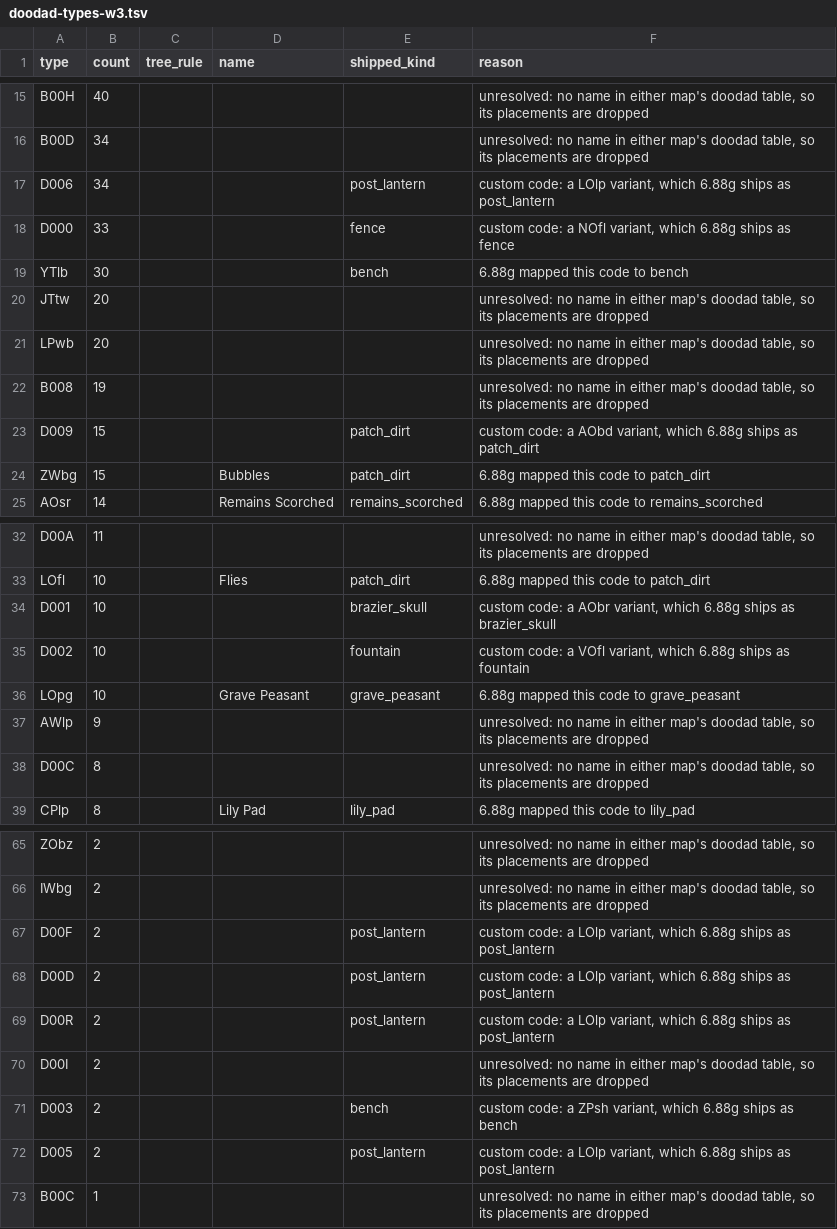
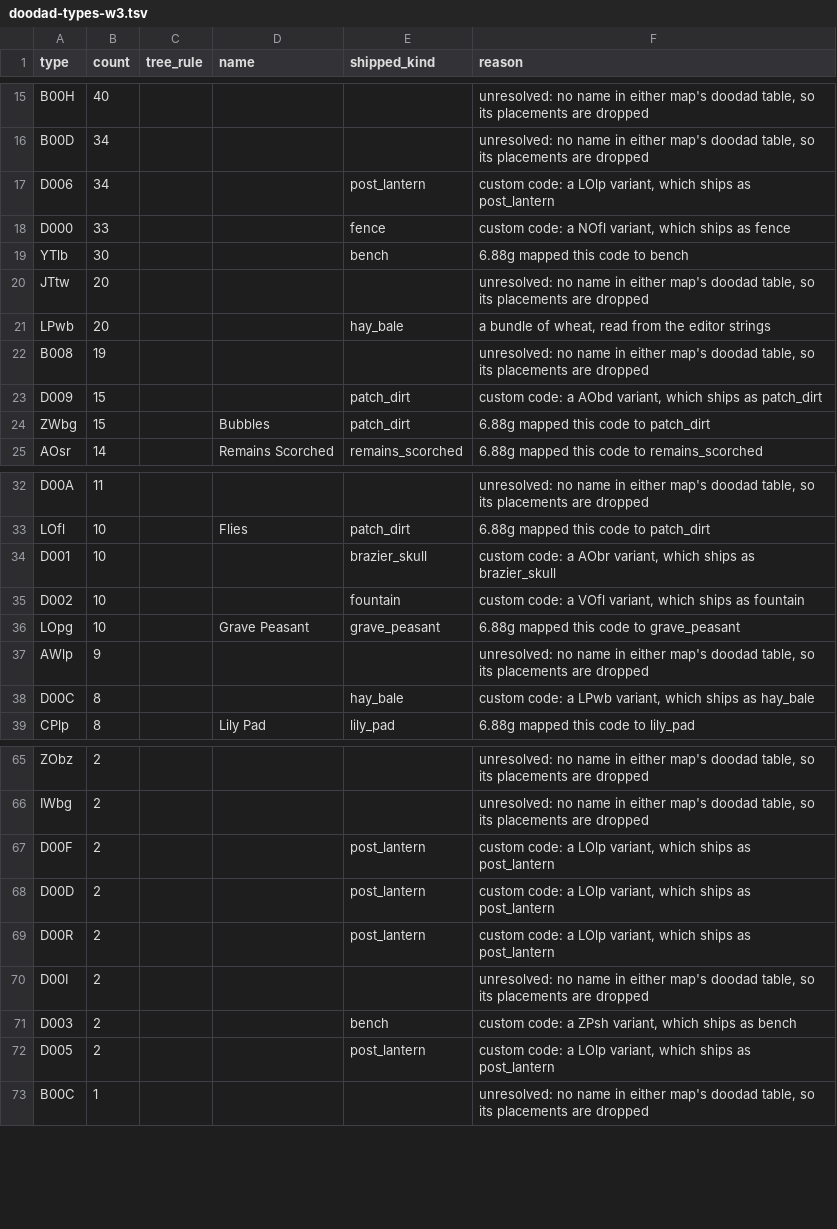
Before and after one commit to lanmower/oscraft, a TSV file: scenarios/moba/doodad-types-w3.tsv, drawn as a sheet; only a part is shown, gaps mark what is left out; the diff covers the shown part only.

Commit message:
Ship LPwb as hay_bale: 28 more placements from the target map
LPwb is a code the target map has and 6.88g never did, so it had no row to reuse.
It is a bundle of wheat, read from the editor strings, and the pack already
declares hay_bale, so a wheat sheaf ships as a hay bale rather than as a new
kind. That covers LPwb's own 20 placements and D00C, a variant of it, for 8 more:
1,495 placed now against 1,467.

DOtb stays dropped. It has no row in either map and no name in either doodad
table, so its variants have nothing to ship as. 40 codes and their placements
remain unresolved for the same reason.

Witness: the moba pack builds and plays its 1200-tick match, 75 tests green.

```diff
--- a/scenarios/moba/doodad-types-w3.tsv
+++ b/scenarios/moba/doodad-types-w3.tsv
@@ -16,9 +16,9 @@ B00H	40				unresolved: no name in either map's doodad table, so its placements a
 B00D	34				unresolved: no name in either map's doodad table, so its placements are dropped
-D006	34			post_lantern	custom code: a LOlp variant, which 6.88g ships as post_lantern
-D000	33			fence	custom code: a NOfl variant, which 6.88g ships as fence
+D006	34			post_lantern	custom code: a LOlp variant, which ships as post_lantern
+D000	33			fence	custom code: a NOfl variant, which ships as fence
 YTlb	30			bench	6.88g mapped this code to bench
 JTtw	20				unresolved: no name in either map's doodad table, so its placements are dropped
-LPwb	20				unresolved: no name in either map's doodad table, so its placements are dropped
+LPwb	20			hay_bale	a bundle of wheat, read from the editor strings
 B008	19				unresolved: no name in either map's doodad table, so its placements are dropped
-D009	15			patch_dirt	custom code: a AObd variant, which 6.88g ships as patch_dirt
+D009	15			patch_dirt	custom code: a AObd variant, which ships as patch_dirt
 ZWbg	15		Bubbles	patch_dirt	6.88g mapped this code to patch_dirt
@@ -33,7 +33,7 @@ D00A	11				unresolved: no name in either map's doodad table, so its placements a
 LOfl	10		Flies	patch_dirt	6.88g mapped this code to patch_dirt
-D001	10			brazier_skull	custom code: a AObr variant, which 6.88g ships as brazier_skull
-D002	10			fountain	custom code: a VOfl variant, which 6.88g ships as fountain
+D001	10			brazier_skull	custom code: a AObr variant, which ships as brazier_skull
+D002	10			fountain	custom code: a VOfl variant, which ships as fountain
 LOpg	10		Grave Peasant	grave_peasant	6.88g mapped this code to grave_peasant
 AWlp	9				unresolved: no name in either map's doodad table, so its placements are dropped
-D00C	8				unresolved: no name in either map's doodad table, so its placements are dropped
+D00C	8			hay_bale	custom code: a LPwb variant, which ships as hay_bale
 CPlp	8		Lily Pad	lily_pad	6.88g mapped this code to lily_pad
@@ -66,8 +66,8 @@ ZObz	2				unresolved: no name in either map's doodad table, so its placements ar
 IWbg	2				unresolved: no name in either map's doodad table, so its placements are dropped
-D00F	2			post_lantern	custom code: a LOlp variant, which 6.88g ships as post_lantern
-D00D	2			post_lantern	custom code: a LOlp variant, which 6.88g ships as post_lantern
-D00R	2			post_lantern	custom code: a LOlp variant, which 6.88g ships as post_lantern
+D00F	2			post_lantern	custom code: a LOlp variant, which ships as post_lantern
+D00D	2			post_lantern	custom code: a LOlp variant, which ships as post_lantern
+D00R	2			post_lantern	custom code: a LOlp variant, which ships as post_lantern
 D00I	2				unresolved: no name in either map's doodad table, so its placements are dropped
-D003	2			bench	custom code: a ZPsh variant, which 6.88g ships as bench
-D005	2			post_lantern	custom code: a LOlp variant, which 6.88g ships as post_lantern
+D003	2			bench	custom code: a ZPsh variant, which ships as bench
+D005	2			post_lantern	custom code: a LOlp variant, which ships as post_lantern
 B00C	1				unresolved: no name in either map's doodad table, so its placements are dropped
```
Also changed, not shown: 6 edited cells elsewhere in this file, 2 other files.
